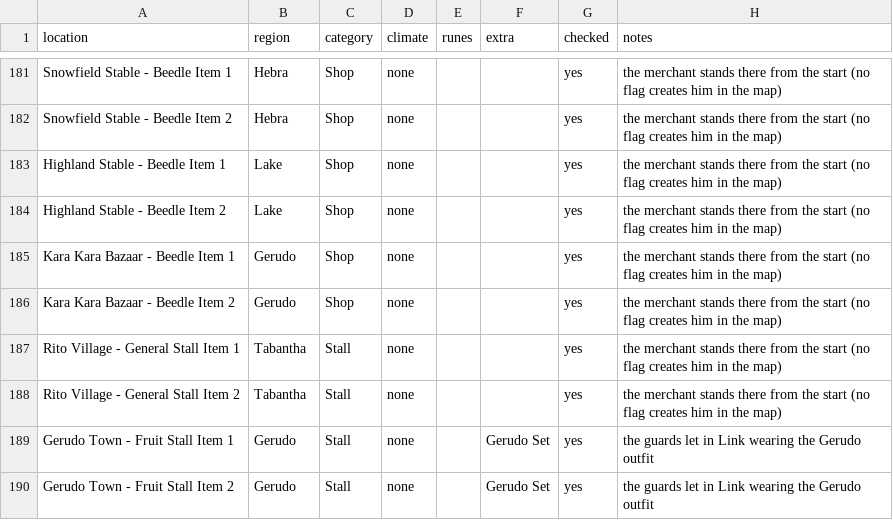
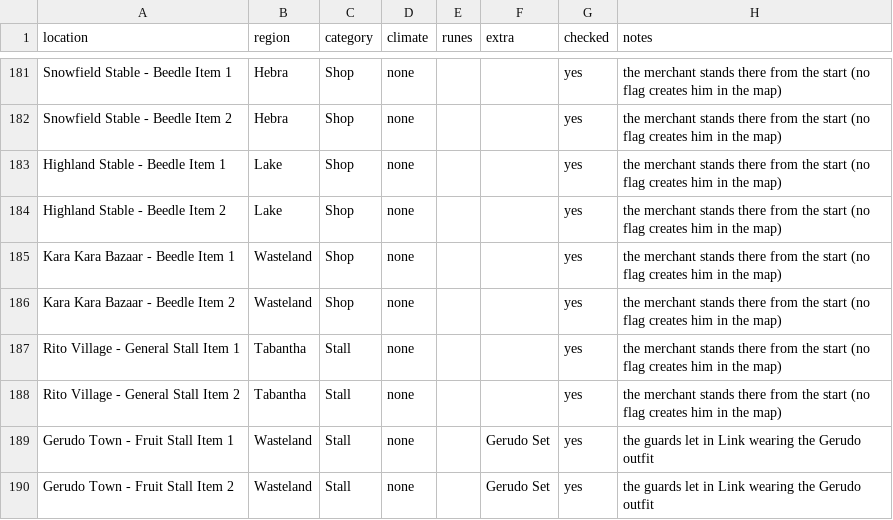
Before and after one commit to EIdras/BOTW-Archipelago, a CSV file: botw_world/data/logic.csv, drawn as a sheet; only a part is shown, gaps mark what is left out; the diff covers the shown part only.

Commit message:
feat: the region maps join the pool
Each region's map is an item, revealed with the game's own map opening, and by
default a region's locations are in logic once its map is received. Towers keep
their check and travel point, and the trackers show unmapped regions as possible.

```diff
--- a/botw_world/data/logic.csv
+++ b/botw_world/data/logic.csv
@@ -184,7 +184,7 @@ Highland Stable - Beedle Item 1,Lake,Shop,none,,,yes,the merchant stands there f
 Highland Stable - Beedle Item 2,Lake,Shop,none,,,yes,the merchant stands there from the start (no flag creates him in the map)
-Kara Kara Bazaar - Beedle Item 1,Gerudo,Shop,none,,,yes,the merchant stands there from the start (no flag creates him in the map)
-Kara Kara Bazaar - Beedle Item 2,Gerudo,Shop,none,,,yes,the merchant stands there from the start (no flag creates him in the map)
+Kara Kara Bazaar - Beedle Item 1,Wasteland,Shop,none,,,yes,the merchant stands there from the start (no flag creates him in the map)
+Kara Kara Bazaar - Beedle Item 2,Wasteland,Shop,none,,,yes,the merchant stands there from the start (no flag creates him in the map)
 Rito Village - General Stall Item 1,Tabantha,Stall,none,,,yes,the merchant stands there from the start (no flag creates him in the map)
 Rito Village - General Stall Item 2,Tabantha,Stall,none,,,yes,the merchant stands there from the start (no flag creates him in the map)
-Gerudo Town - Fruit Stall Item 1,Gerudo,Stall,none,,Gerudo Set,yes,the guards let in Link wearing the Gerudo outfit
-Gerudo Town - Fruit Stall Item 2,Gerudo,Stall,none,,Gerudo Set,yes,the guards let in Link wearing the Gerudo outfit
+Gerudo Town - Fruit Stall Item 1,Wasteland,Stall,none,,Gerudo Set,yes,the guards let in Link wearing the Gerudo outfit
+Gerudo Town - Fruit Stall Item 2,Wasteland,Stall,none,,Gerudo Set,yes,the guards let in Link wearing the Gerudo outfit
```
Also changed, not shown: 55 edited cells elsewhere in this file, 43 other files.
